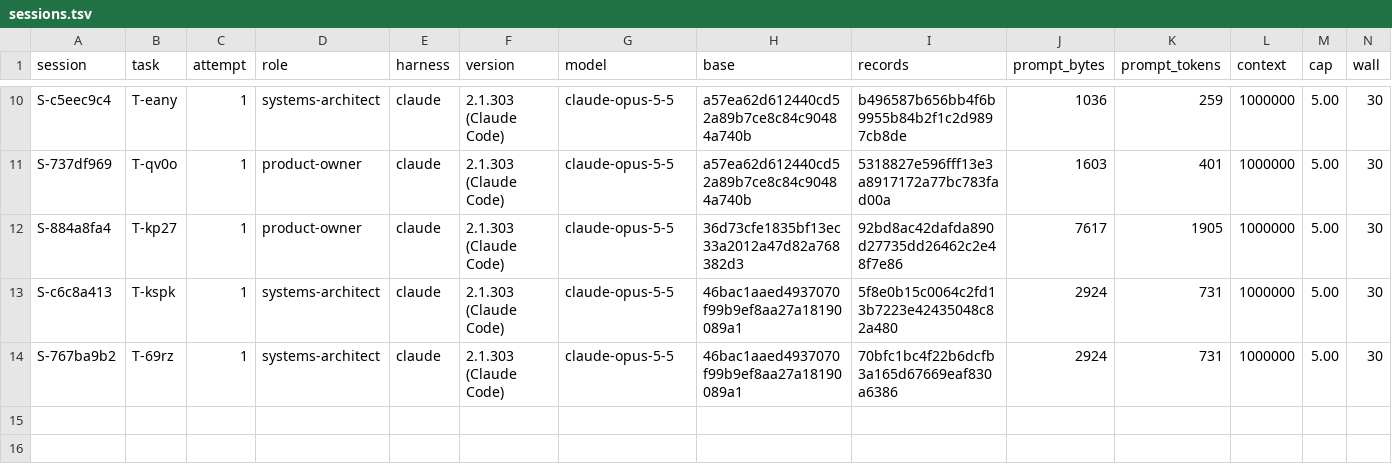
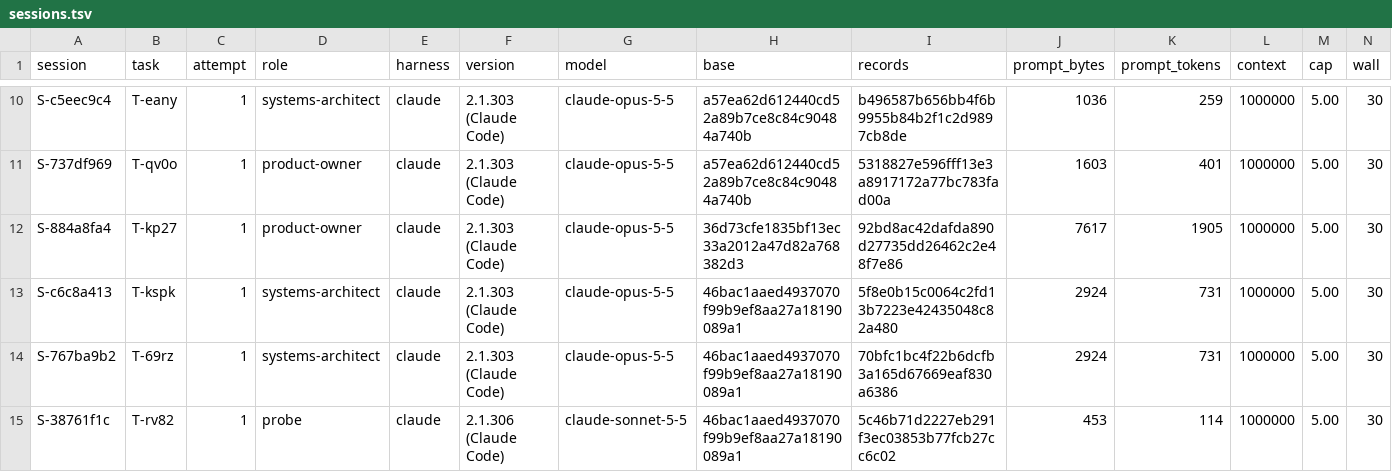
Before and after one commit to pharzam/layup-uat-m2e, a TSV file: sessions.tsv, drawn as a sheet; only a part is shown, gaps mark what is left out; rows hold the shown columns only; the diff names each change by its address in the sheet, - before the commit and + after, or states it on an @@ line.

```diff
--- a/sessions.tsv
+++ b/sessions.tsv
+row 15: S-38761f1c | T-rv82 | 1 | probe | claude | 2.1.306 (Claude Code) | claude-sonnet-5-5 | 46bac1aaed4937070f99b9ef8aa27a18190089a1 | 5c46b71d2227eb291f3ec03853b77fcb27cc6c02 | 453 | 114 | 1000000 | 5.00 | 30
```
